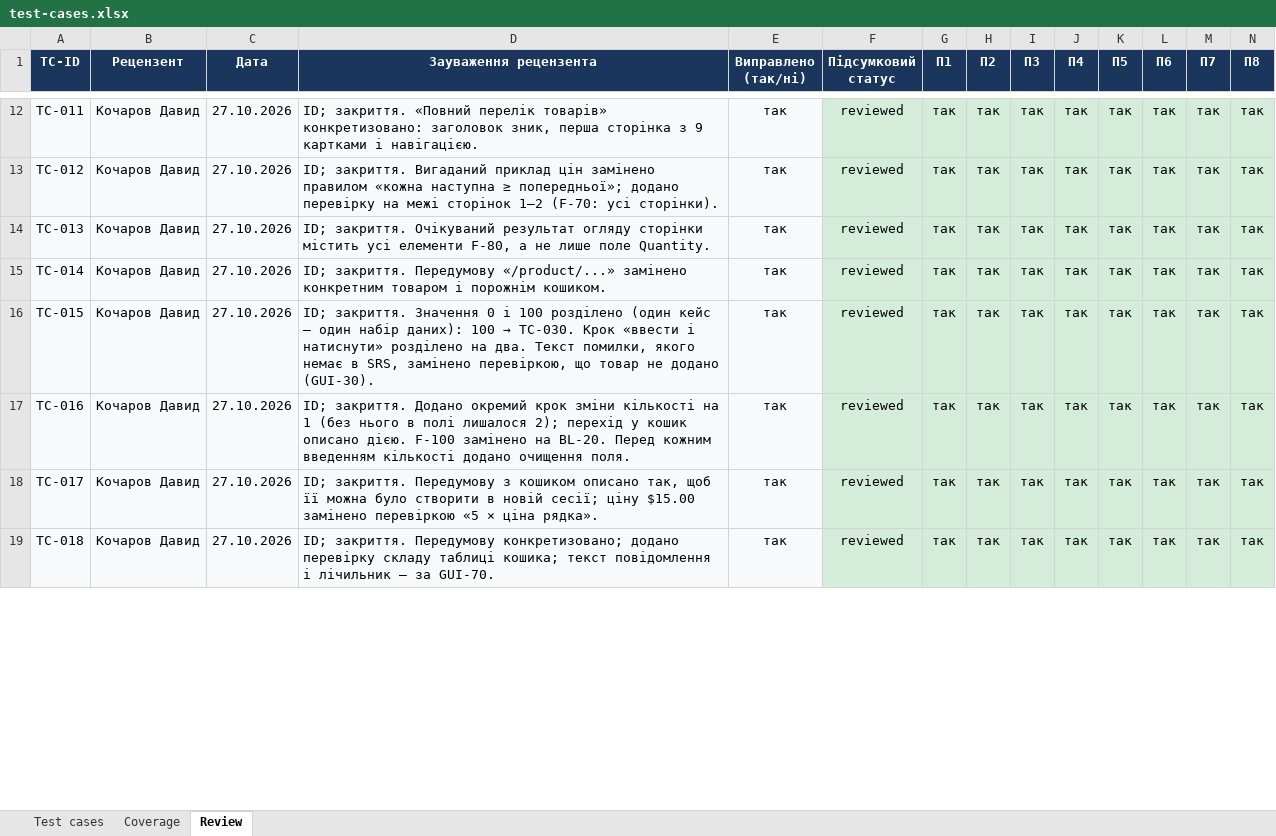
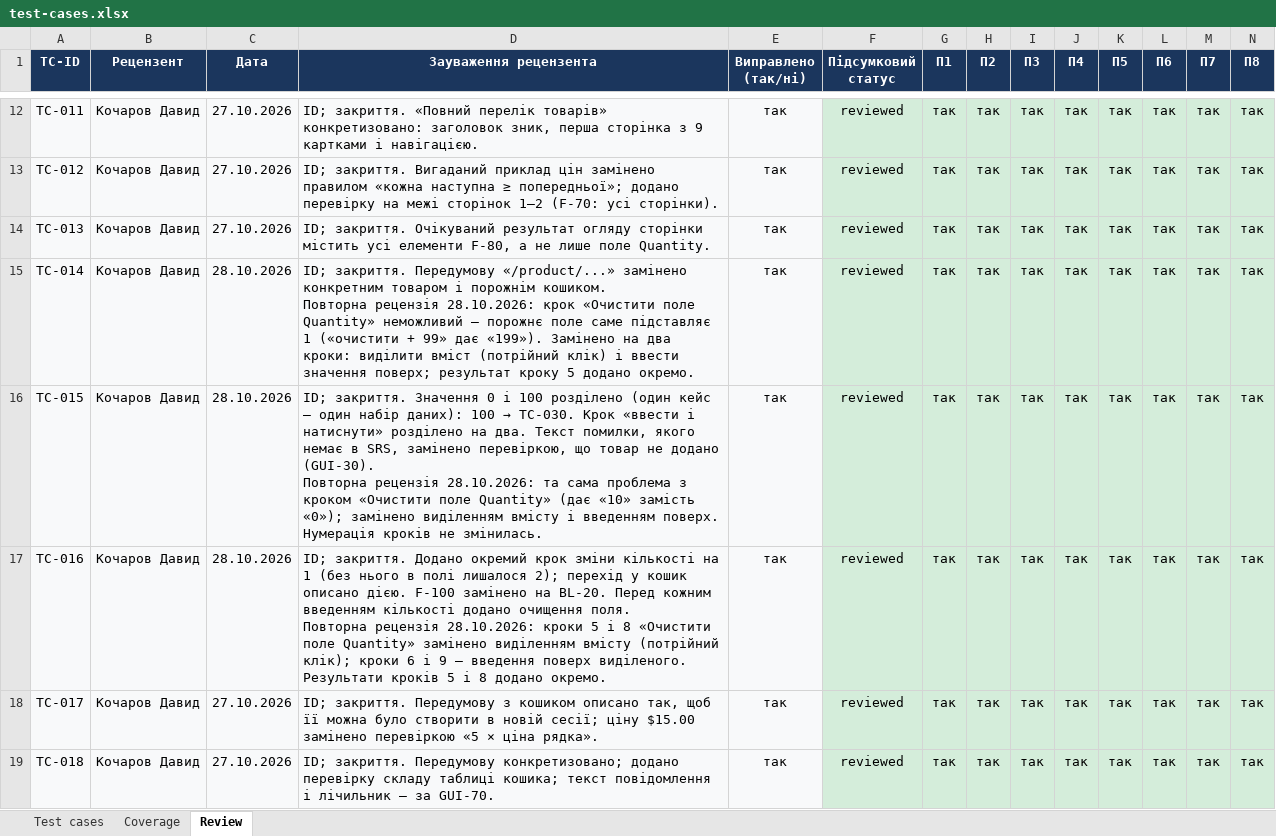
Before and after one commit to ybelinska0/TZYAPZ_TeamB, an Excel workbook: docs/sprint3/test-cases.xlsx, sheet Review, drawn as a sheet; only a part is shown, gaps mark what is left out; values as stored, in another font and other column widths than the file's, no borders; ↵ is a line break in a cell; the diff covers the shown part only; the diff names each change by its address in the sheet, - before the commit and + after, or states it on an @@ line.

```diff
--- a/docs/sprint3/test-cases.xlsx (sheet Review)
+++ b/docs/sprint3/test-cases.xlsx (sheet Review)
-C15:C17 (Дата): 27.10.2026
+C15:C17 (Дата): 28.10.2026
-D15 (Зауваження рецензента): …порожнім кошиком.
+D15 (Зауваження рецензента): …порожнім кошиком. ↵ Повторна рецензія 28.10.2026: крок «Очистити поле Quantity» неможливий — порожнє поле саме підставляє 1 («очистити + 99» дає «199»). Замінено на два кроки: виділити вміст (потрійний клік) і ввести значення поверх; результат кроку 5 додано окремо.
-D16 (Зауваження рецензента): …додано (GUI-30).
+D16 (Зауваження рецензента): …додано (GUI-30). ↵ Повторна рецензія 28.10.2026: та сама проблема з кроком «Очистити поле Quantity» (дає «10» замість «0»); замінено виділенням вмісту і введенням поверх. Нумерація кроків не змінилась.
-D17 (Зауваження рецензента): …очищення поля.
+D17 (Зауваження рецензента): …очищення поля. ↵ Повторна рецензія 28.10.2026: кроки 5 і 8 «Очистити поле Quantity» замінено виділенням вмісту (потрійний клік); кроки 6 і 9 — введення поверх виділеного. Результати кроків 5 і 8 додано окремо.
```
Also changed, not shown: 10 edited cells elsewhere in this sheet, sheet Test cases.
